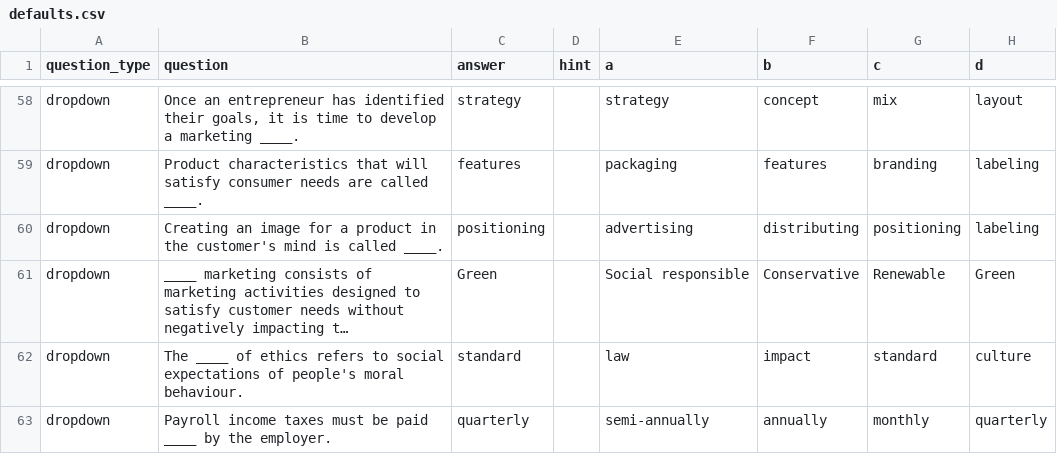
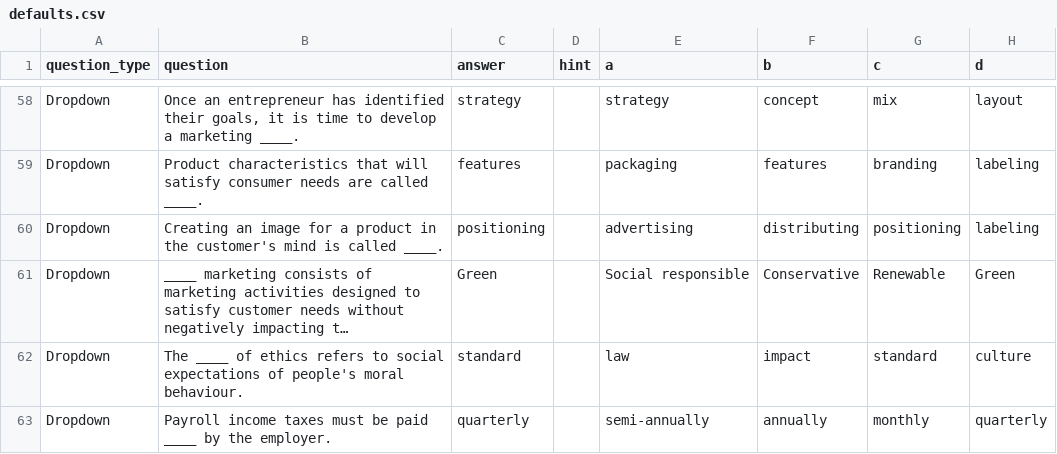
Before and after one commit to xmaggieliu/fbla-quiz, a CSV file: defaults.csv, drawn as a sheet; only a part is shown, gaps mark what is left out; long unchanged cells end in …; the diff covers the shown part only; the diff names each change by its address in the sheet, - before the commit and + after, or states it on an @@ line.

```diff
--- a/defaults.csv
+++ b/defaults.csv
-A58:A63 (question_type): dropdown
+A58:A63 (question_type): Dropdown
```
Also changed, not shown: 76 edited cells elsewhere in this file, 7 other files.
